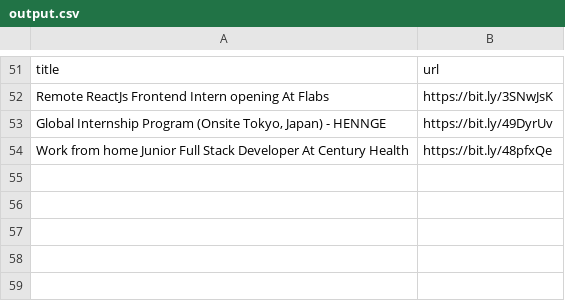
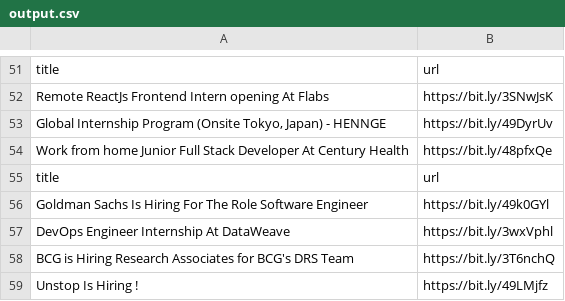
Before and after one commit to AbyvargheseMandapathel/job_updates_bot, a CSV file: output.csv, drawn as a sheet; only a part is shown, gaps mark what is left out.

Commit message:
Update output.csv - 2024-02-21 15:32:14

```diff
--- a/output.csv
+++ b/output.csv
@@ -54 +54,6 @@ Remote ReactJs Frontend Intern opening At Flabs ,https://bit.ly/3SNwJsK
  Work from home Junior Full Stack Developer At Century Health,https://bit.ly/48pfxQe
+title,url
+Goldman Sachs Is Hiring For The Role Software Engineer ,https://bit.ly/49k0GYl
+DevOps Engineer Internship At DataWeave,https://bit.ly/3wxVphl
+BCG is Hiring Research Associates for BCG's DRS Team,https://bit.ly/3T6nchQ
+Unstop Is Hiring !,https://bit.ly/49LMjfz
```
